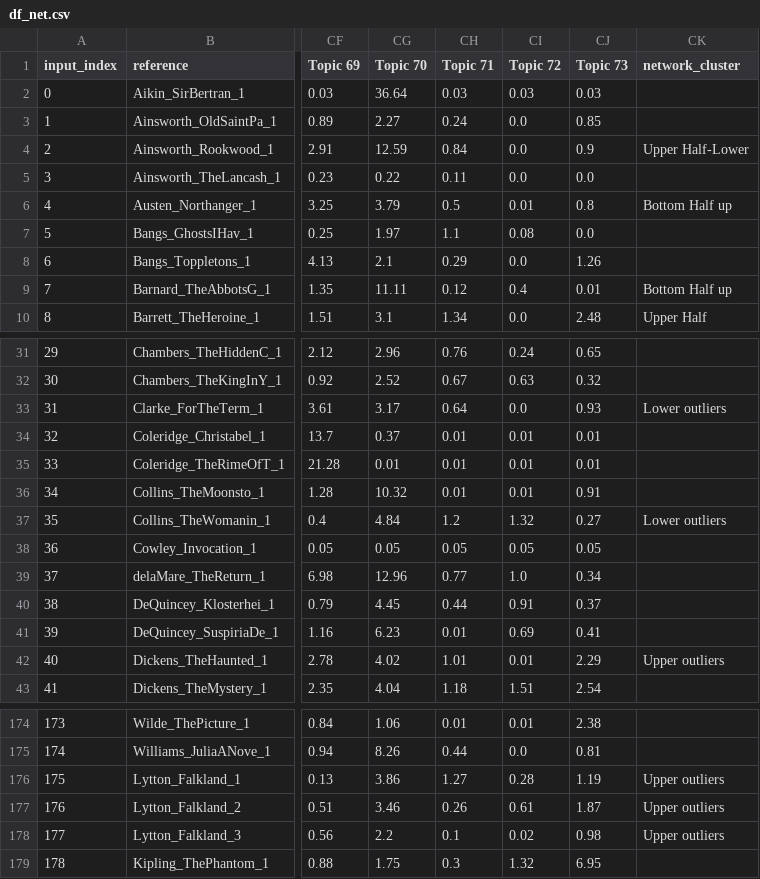
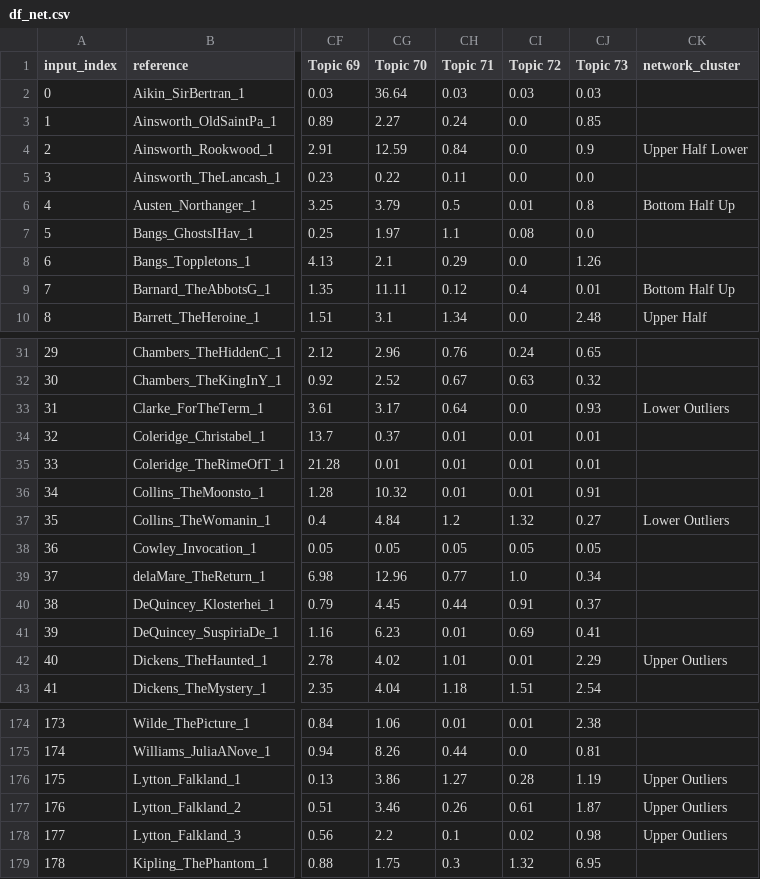
Before and after one commit to f-klement/gothic-fiction-pattern-detection, a CSV file: analysis/df_net.csv, drawn as a sheet; only a part is shown, gaps mark what is left out; the diff covers the shown part only; the diff names each change by its address in the sheet, - before the commit and + after, or states it on an @@ line.

Commit message:
final one, pinky swear, now just some more text

```diff
--- a/analysis/df_net.csv
+++ b/analysis/df_net.csv
-CK4 (network_cluster): Upper Half-Lower
+CK4 (network_cluster): Upper Half Lower
-CK6 (network_cluster): Bottom Half up
+CK6 (network_cluster): Bottom Half Up
-CK9 (network_cluster): Bottom Half up
+CK9 (network_cluster): Bottom Half Up
-CK33 (network_cluster): Lower outliers
+CK33 (network_cluster): Lower Outliers
-CK37 (network_cluster): Lower outliers
+CK37 (network_cluster): Lower Outliers
-CK42 (network_cluster): Upper outliers
+CK42 (network_cluster): Upper Outliers
-CK176:CK178 (network_cluster): Upper outliers
+CK176:CK178 (network_cluster): Upper Outliers
```
Also changed, not shown: 14 edited cells elsewhere in this file, 1 other file.
